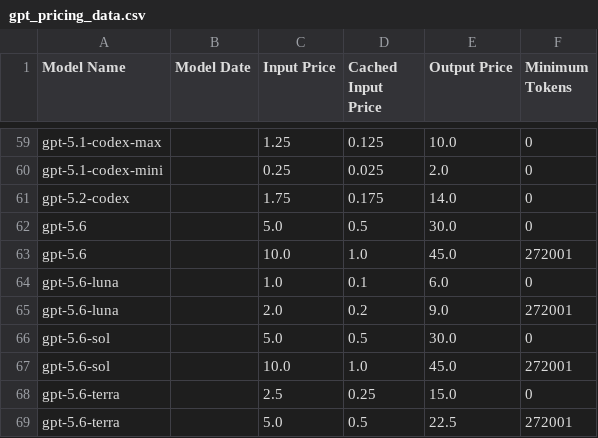
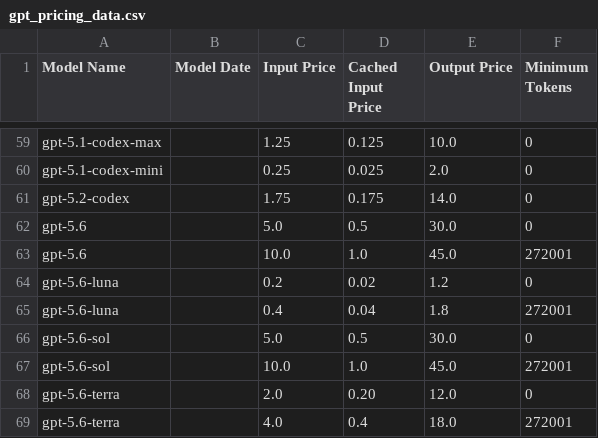
Before and after one commit to orkunkinay/openai_cost_calculator, a CSV file: data/gpt_pricing_data.csv, drawn as a sheet; only a part is shown, gaps mark what is left out.

```diff
--- a/data/gpt_pricing_data.csv
+++ b/data/gpt_pricing_data.csv
@@ -63,7 +63,7 @@ gpt-5.6,,5.0,0.5,30.0,0
 gpt-5.6,,10.0,1.0,45.0,272001
-gpt-5.6-luna,,1.0,0.1,6.0,0
-gpt-5.6-luna,,2.0,0.2,9.0,272001
+gpt-5.6-luna,,0.2,0.02,1.2,0
+gpt-5.6-luna,,0.4,0.04,1.8,272001
 gpt-5.6-sol,,5.0,0.5,30.0,0
 gpt-5.6-sol,,10.0,1.0,45.0,272001
-gpt-5.6-terra,,2.5,0.25,15.0,0
-gpt-5.6-terra,,5.0,0.5,22.5,272001
+gpt-5.6-terra,,2.0,0.20,12.0,0
+gpt-5.6-terra,,4.0,0.4,18.0,272001
```
